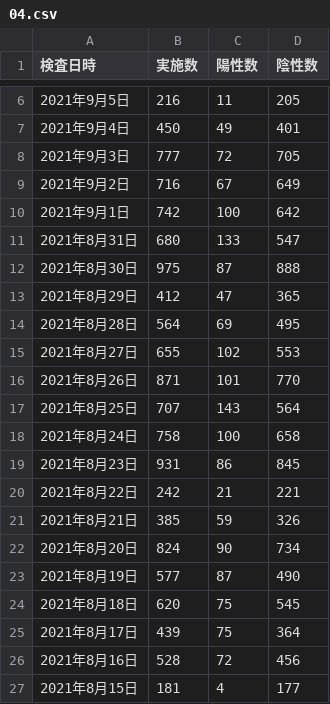
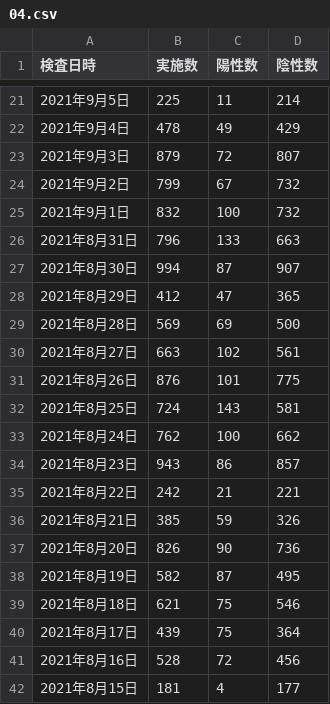
Before and after one commit to nitaman/covid19, a CSV file: build/data/04.csv, drawn as a sheet; only a part is shown, gaps mark what is left out; the diff covers the shown part only.

```diff
--- a/build/data/04.csv
+++ b/build/data/04.csv
@@ -6,20 +21,20 @@
-2021年9月5日,216,11,205
-2021年9月4日,450,49,401
-2021年9月3日,777,72,705
-2021年9月2日,716,67,649
-2021年9月1日,742,100,642
-2021年8月31日,680,133,547
-2021年8月30日,975,87,888
+2021年9月5日,225,11,214
+2021年9月4日,478,49,429
+2021年9月3日,879,72,807
+2021年9月2日,799,67,732
+2021年9月1日,832,100,732
+2021年8月31日,796,133,663
+2021年8月30日,994,87,907
 2021年8月29日,412,47,365
-2021年8月28日,564,69,495
-2021年8月27日,655,102,553
-2021年8月26日,871,101,770
-2021年8月25日,707,143,564
-2021年8月24日,758,100,658
-2021年8月23日,931,86,845
+2021年8月28日,569,69,500
+2021年8月27日,663,102,561
+2021年8月26日,876,101,775
+2021年8月25日,724,143,581
+2021年8月24日,762,100,662
+2021年8月23日,943,86,857
 2021年8月22日,242,21,221
 2021年8月21日,385,59,326
-2021年8月20日,824,90,734
-2021年8月19日,577,87,490
-2021年8月18日,620,75,545
+2021年8月20日,826,90,736
+2021年8月19日,582,87,495
+2021年8月18日,621,75,546
 2021年8月17日,439,75,364
```
Also changed, not shown: 15 added rows and 10 edited cells elsewhere in this file, build/data/05.csv, build/data/06.csv, 16 other files.
